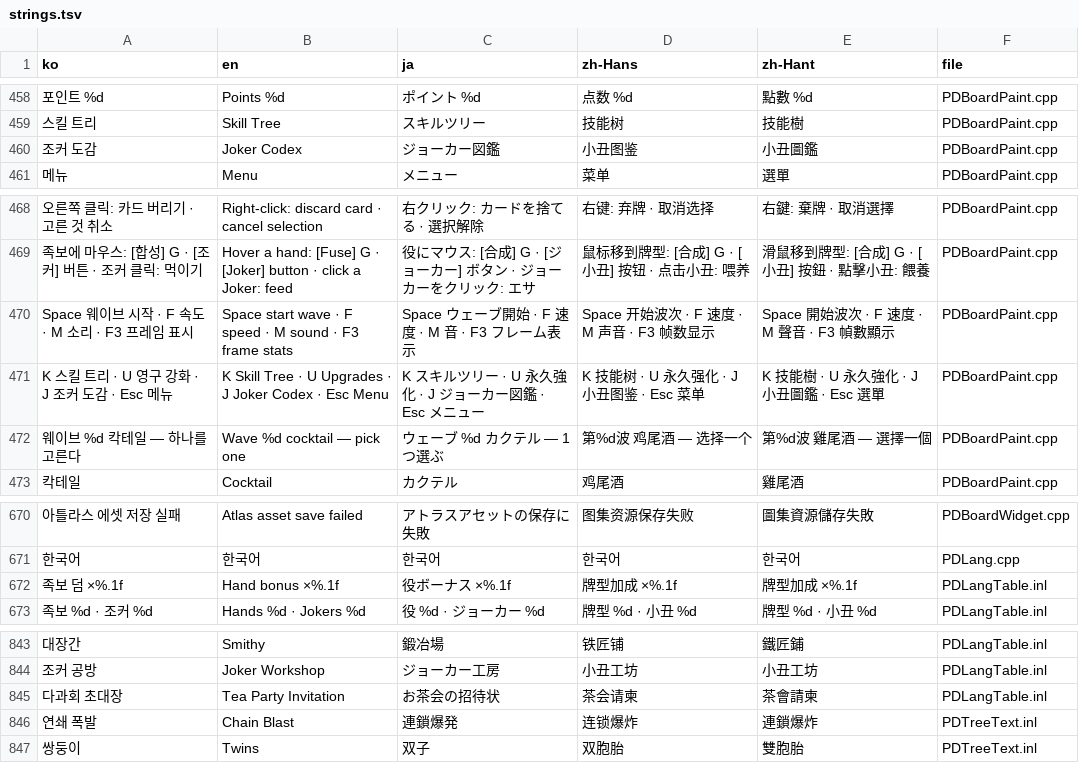
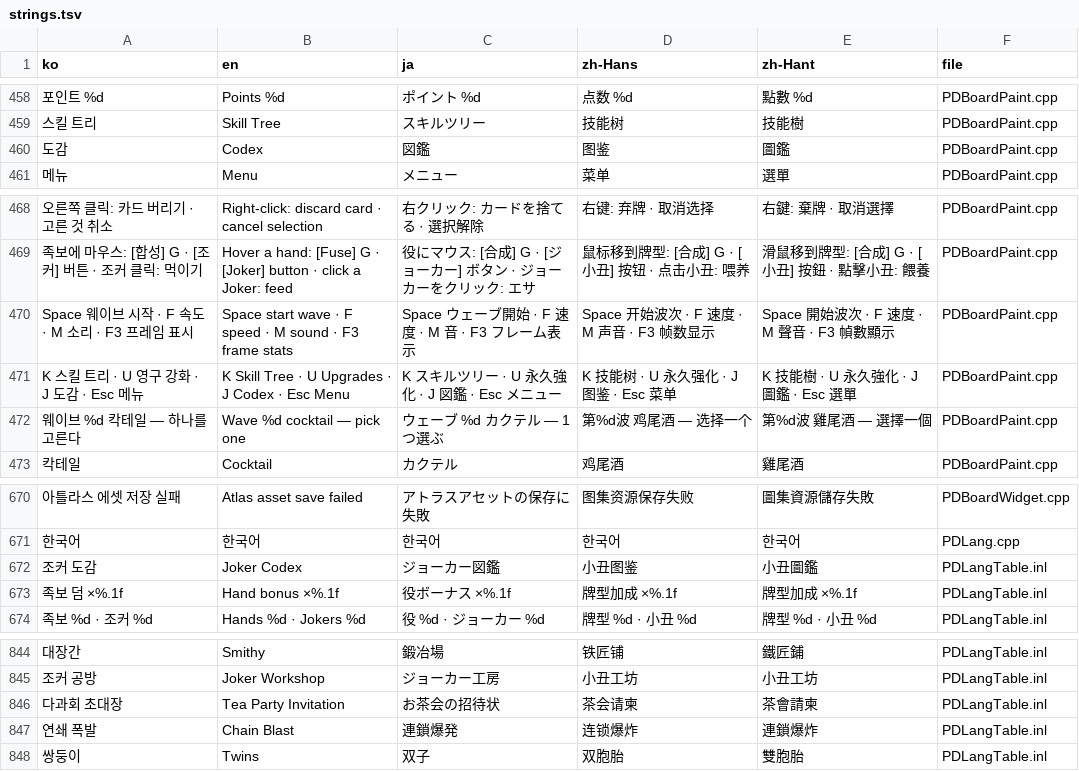
Before and after one commit to myLim820206/ProjectB, a TSV file: tools/lang/strings.tsv, drawn as a sheet; only a part is shown, gaps mark what is left out; removed rows and columns are numbered as before the commit, all else as after; the diff names each change by its address in the sheet, - before the commit and + after, or states it on an @@ line.

```diff
--- a/tools/lang/strings.tsv
+++ b/tools/lang/strings.tsv
-row 460: 조커 도감 | Joker Codex | ジョーカー図鑑 | 小丑图鉴 | 小丑圖鑑 | PDBoardPaint.cpp
+row 460: 도감 | Codex | 図鑑 | 图鉴 | 圖鑑 | PDBoardPaint.cpp
-A471 (ko): K 스킬 트리 · U 영구 강화 · J 조커 도감 · Esc 메뉴
+A471 (ko): K 스킬 트리 · U 영구 강화 · J 도감 · Esc 메뉴
-B471 (en): …· J Joker Codex ·…
+B471 (en): …· J Codex ·…
-C471 (ja): K スキルツリー · U 永久強化 · J ジョーカー図鑑 · Esc メニュー
+C471 (ja): K スキルツリー · U 永久強化 · J 図鑑 · Esc メニュー
-D471 (zh-Hans): K 技能树 · U 永久强化 · J 小丑图鉴 · Esc 菜单
+D471 (zh-Hans): K 技能树 · U 永久强化 · J 图鉴 · Esc 菜单
-E471 (zh-Hant): K 技能樹 · U 永久強化 · J 小丑圖鑑 · Esc 選單
+E471 (zh-Hant): K 技能樹 · U 永久強化 · J 圖鑑 · Esc 選單
+row 672: 조커 도감 | Joker Codex | ジョーカー図鑑 | 小丑图鉴 | 小丑圖鑑 | PDLangTable.inl
-F847:F848 (file): PDTreeText.inl
+F847:F848 (file): PDLangTable.inl
```
Also changed, not shown: 8 other files.
